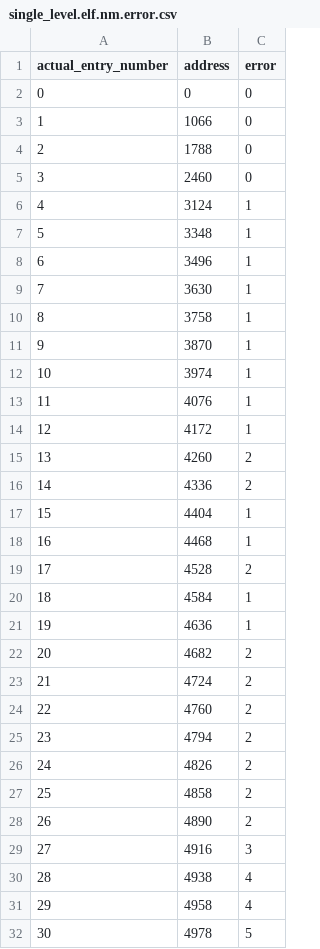
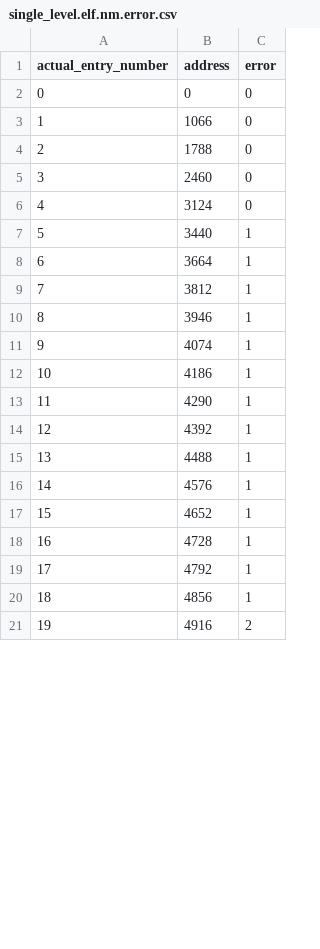
Before and after one commit to libhal/libhal-exceptions, a CSV file: demos/single_level.elf.nm.error.csv, drawn as a sheet; only a part is shown; removed rows and columns are numbered as before the commit, all else as after; the diff covers the shown part only; the diff names each change by its address in the sheet, - before the commit and + after, or states it on an @@ line.

```diff
--- a/demos/single_level.elf.nm.error.csv
+++ b/demos/single_level.elf.nm.error.csv
-C6 (error): 1
+C6 (error): 0
-B7 (address): 3348
+B7 (address): 3440
-B8 (address): 3496
+B8 (address): 3664
-B9 (address): 3630
+B9 (address): 3812
-B10 (address): 3758
+B10 (address): 3946
-B11 (address): 3870
+B11 (address): 4074
-B12 (address): 3974
+B12 (address): 4186
-B13 (address): 4076
+B13 (address): 4290
-B14 (address): 4172
+B14 (address): 4392
-row 15: 13 | 4260 | 2
-row 16: 14 | 4336 | 2
@@ column A (actual_entry_number) renumbered between rows 15 and 22 @@
-B15 (address): 4404
+B15 (address): 4488
-B16 (address): 4468
+B16 (address): 4576
-row 19: 17 | 4528 | 2
-B17 (address): 4584
+B17 (address): 4652
-B18 (address): 4636
+B18 (address): 4728
-row 22: 20 | 4682 | 2
-row 23: 21 | 4724 | 2
-row 24: 22 | 4760 | 2
-row 25: 23 | 4794 | 2
-row 26: 24 | 4826 | 2
-row 27: 25 | 4858 | 2
-row 28: 26 | 4890 | 2
+row 19: 17 | 4792 | 1
+row 20: 18 | 4856 | 1
-C21 (error): 3
+C21 (error): 2
-row 30: 28 | 4938 | 4
-row 31: 29 | 4958 | 4
-row 32: 30 | 4978 | 5
```
Also changed, not shown: 22 added rows, 10 removed rows and 1 edited cell elsewhere in this file, 12 other files.
